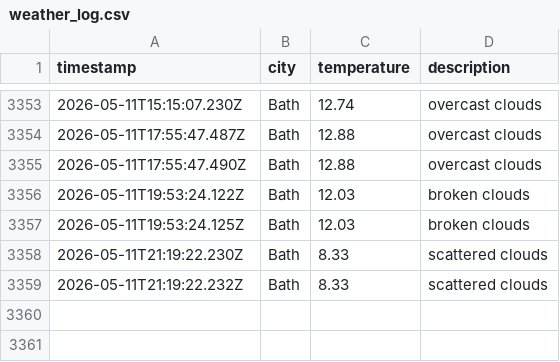
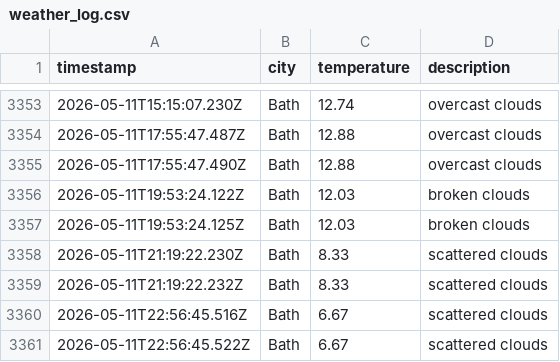
Before and after one commit to MVCRUST/DataOps-weather, a CSV file: data/weather_log.csv, drawn as a sheet; only a part is shown, gaps mark what is left out; the diff names each change by its address in the sheet, - before the commit and + after, or states it on an @@ line.

```diff
--- a/data/weather_log.csv
+++ b/data/weather_log.csv
+row 3360: 2026-05-11T22:56:45.516Z | Bath | 6.67 | scattered clouds
+row 3361: 2026-05-11T22:56:45.522Z | Bath | 6.67 | scattered clouds
```
Also changed, not shown: 1 other file.
